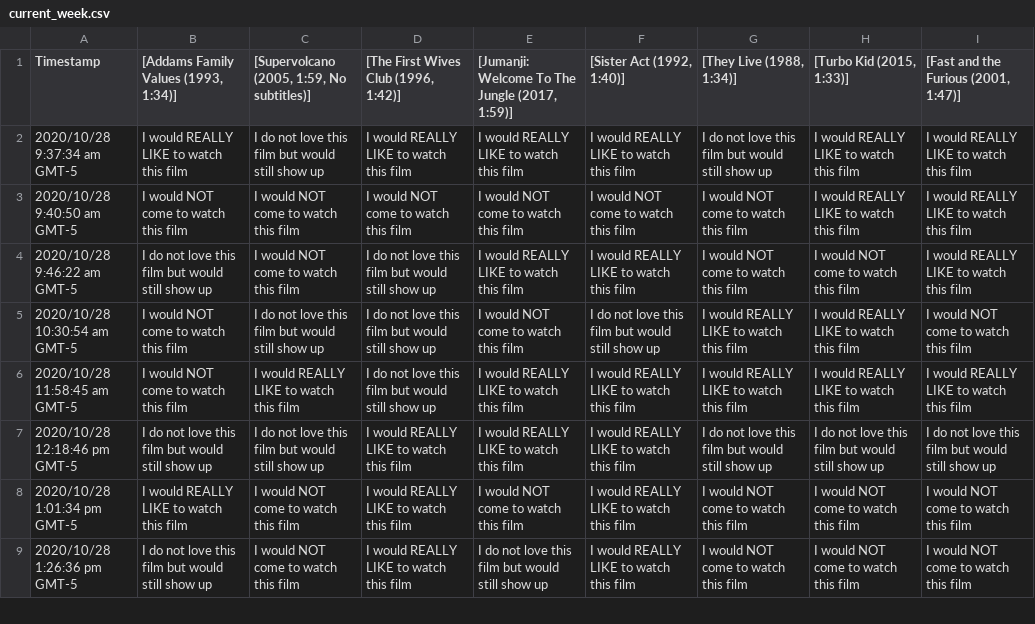
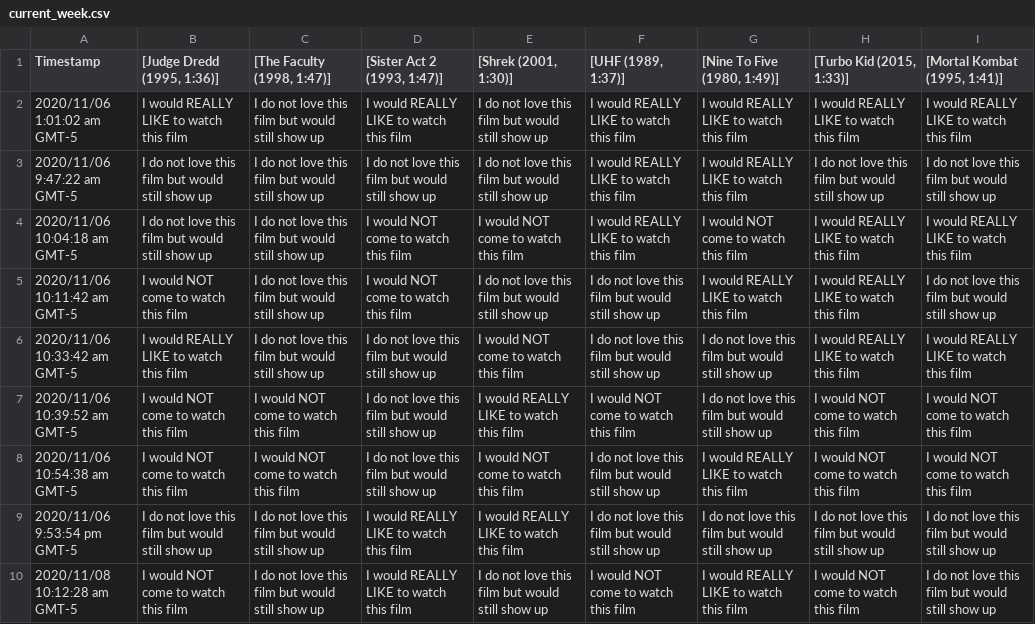
Before and after one commit to JCSzamosi/MovieNight, a CSV file: data/current_week.csv, drawn as a sheet; only a part is shown; removed rows and columns are numbered as before the commit, all else as after; the diff covers the shown part only; the diff names each change by its address in the sheet, - before the commit and + after, or states it on an @@ line.

```diff
--- a/data/current_week.csv
+++ b/data/current_week.csv
-B1: [Addams Family Values (1993, 1:34)]
+B1: [Judge Dredd (1995, 1:36)]
-C1: [Supervolcano (2005, 1:59, No subtitles)]
+C1: [The Faculty (1998, 1:47)]
-D1: [The First Wives Club (1996, 1:42)]
+D1: [Sister Act 2 (1993, 1:47)]
-E1: [Jumanji: Welcome To The Jungle (2017, 1:59)]
+E1: [Shrek (2001, 1:30)]
-F1: [Sister Act (1992, 1:40)]
+F1: [UHF (1989, 1:37)]
-G1: [They Live (1988, 1:34)]
+G1: [Nine To Five (1980, 1:49)]
-I1: [Fast and the Furious (2001, 1:47)]
+I1: [Mortal Kombat (1995, 1:41)]
-A2 (Timestamp): 2020/10/28 9:37:34 am GMT-5
+A2 (Timestamp): 2020/11/06 1:01:02 am GMT-5
-E2 ([Shrek (2001, 1:30)]): I would REALLY LIKE to watch this film
+E2 ([Shrek (2001, 1:30)]): I do not love this film but would still show up
-G2 ([Nine To Five (1980, 1:49)]): I do not love this film but would still show up
+G2 ([Nine To Five (1980, 1:49)]): I would REALLY LIKE to watch this film
+row 3: 2020/11/06 9:47:22 am GMT-5 | I do not love this film but would still show up | I do not love this film but would still show up | I do not love this film but would still show up | I do not love this film but would still show up | I would REALLY LIKE to watch this film | I would REALLY LIKE to watch this film | I do not love this film but would still show up | I do not love this film but would still show up
-A4 (Timestamp): 2020/10/28 9:40:50 am GMT-5
+A4 (Timestamp): 2020/11/06 10:04:18 am GMT-5
-B4 ([Judge Dredd (1995, 1:36)]): I would NOT come to watch this film
+B4 ([Judge Dredd (1995, 1:36)]): I do not love this film but would still show up
-C4 ([The Faculty (1998, 1:47)]): I would NOT come to watch this film
+C4 ([The Faculty (1998, 1:47)]): I do not love this film but would still show up
-F4 ([UHF (1989, 1:37)]): I would NOT come to watch this film
+F4 ([UHF (1989, 1:37)]): I would REALLY LIKE to watch this film
+row 5: 2020/11/06 10:11:42 am GMT-5 | I would NOT come to watch this film | I do not love this film but would still show up | I would NOT come to watch this film | I do not love this film but would still show up | I do not love this film but would still show up | I would REALLY LIKE to watch this film | I would REALLY LIKE to watch this film | I do not love this film but would still show up
+row 6: 2020/11/06 10:33:42 am GMT-5 | I would REALLY LIKE to watch this film | I do not love this film but would still show up | I do not love this film but would still show up | I would NOT come to watch this film | I do not love this film but would still show up | I do not love this film but would still show up | I would REALLY LIKE to watch this film | I would REALLY LIKE to watch this film
-A7 (Timestamp): 2020/10/28 9:46:22 am GMT-5
+A7 (Timestamp): 2020/11/06 10:39:52 am GMT-5
-B7 ([Judge Dredd (1995, 1:36)]): I do not love this film but would still show up
+B7 ([Judge Dredd (1995, 1:36)]): I would NOT come to watch this film
-F7 ([UHF (1989, 1:37)]): I would REALLY LIKE to watch this film
+F7 ([UHF (1989, 1:37)]): I would NOT come to watch this film
-G7 ([Nine To Five (1980, 1:49)]): I would NOT come to watch this film
+G7 ([Nine To Five (1980, 1:49)]): I do not love this film but would still show up
-I7 ([Mortal Kombat (1995, 1:41)]): I would REALLY LIKE to watch this film
+I7 ([Mortal Kombat (1995, 1:41)]): I would NOT come to watch this film
-A8 (Timestamp): 2020/10/28 10:30:54 am GMT-5
+A8 (Timestamp): 2020/11/06 10:54:38 am GMT-5
-C8 ([The Faculty (1998, 1:47)]): I do not love this film but would still show up
+C8 ([The Faculty (1998, 1:47)]): I would NOT come to watch this film
-H8 ([Turbo Kid (2015, 1:33)]): I would REALLY LIKE to watch this film
+H8 ([Turbo Kid (2015, 1:33)]): I would NOT come to watch this film
-row 6: 2020/10/28 11:58:45 am GMT-5 | I would NOT come to watch this film | I would REALLY LIKE to watch this film | I do not love this film but would still show up | I would REALLY LIKE to watch this film | I would REALLY LIKE to watch this film | I would REALLY LIKE to watch this film | I would REALLY LIKE to watch this film | I would REALLY LIKE to watch this film
-A9 (Timestamp): 2020/10/28 12:18:46 pm GMT-5
+A9 (Timestamp): 2020/11/06 9:53:54 pm GMT-5
-F9 ([UHF (1989, 1:37)]): I would REALLY LIKE to watch this film
+F9 ([UHF (1989, 1:37)]): I do not love this film but would still show up
-row 8: 2020/10/28 1:01:34 pm GMT-5 | I would REALLY LIKE to watch this film | I would NOT come to watch this film | I would REALLY LIKE to watch this film | I would NOT come to watch this film | I would REALLY LIKE to watch this film | I would NOT come to watch this film | I would NOT come to watch this film | I would NOT come to watch this film
-A10 (Timestamp): 2020/10/28 1:26:36 pm GMT-5
+A10 (Timestamp): 2020/11/08 10:12:28 am GMT-5
-B10 ([Judge Dredd (1995, 1:36)]): I do not love this film but would still show up
+B10 ([Judge Dredd (1995, 1:36)]): I would NOT come to watch this film
-C10 ([The Faculty (1998, 1:47)]): I would NOT come to watch this film
+C10 ([The Faculty (1998, 1:47)]): I do not love this film but would still show up
-F10 ([UHF (1989, 1:37)]): I would REALLY LIKE to watch this film
+F10 ([UHF (1989, 1:37)]): I would NOT come to watch this film
-G10 ([Nine To Five (1980, 1:49)]): I would NOT come to watch this film
+G10 ([Nine To Five (1980, 1:49)]): I would REALLY LIKE to watch this film
-I10 ([Mortal Kombat (1995, 1:41)]): I would NOT come to watch this film
+I10 ([Mortal Kombat (1995, 1:41)]): I do not love this film but would still show up
```
Also changed, not shown: 5 removed rows and 25 edited cells elsewhere in this file, data/current_movies.csv, 6 other files.
